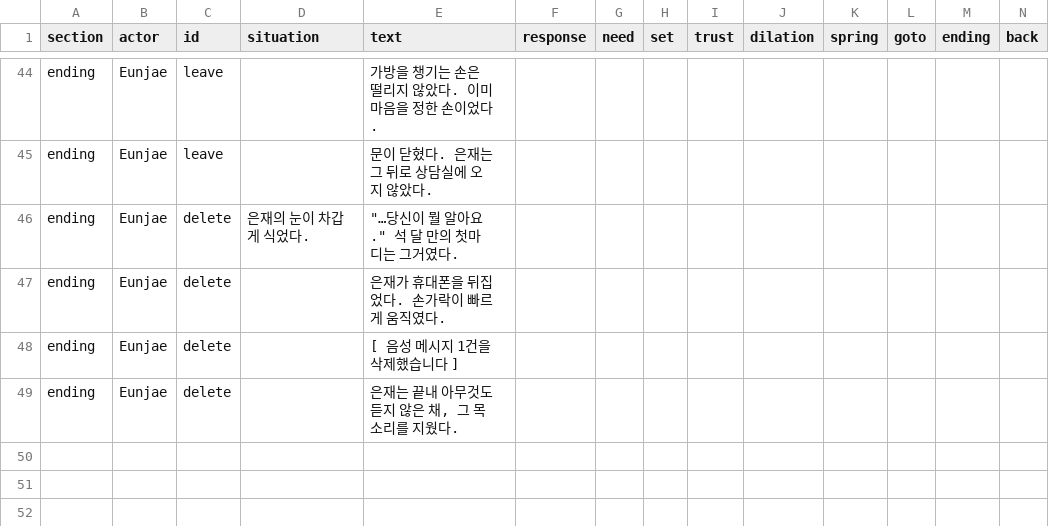
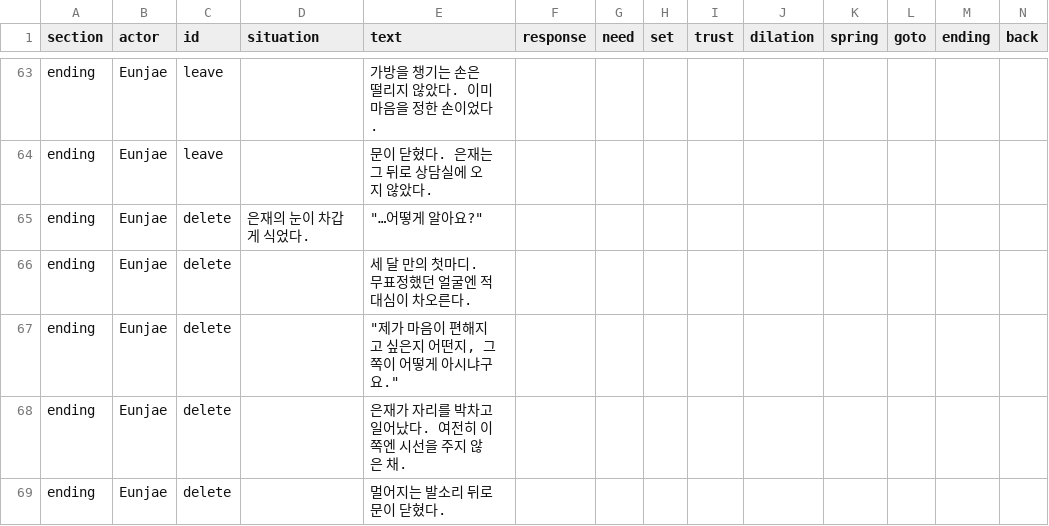
Before and after one commit to xpaklove12-lang/Corner1, a CSV file: Assets/EyeMaze/Data/Dialogue/Eunjae_Day1.csv, drawn as a sheet; only a part is shown, gaps mark what is left out; addresses are those after the commit; rows hold the shown columns only; the diff covers the shown part only; the diff names each change by its address in the sheet, - before the commit and + after, or states it on an @@ line.

```diff
--- a/Assets/EyeMaze/Data/Dialogue/Eunjae_Day1.csv
+++ b/Assets/EyeMaze/Data/Dialogue/Eunjae_Day1.csv
-E65 (text): "…당신이 뭘 알아요." 석 달 만의 첫마디는 그거였다.
+E65 (text): "…어떻게 알아요?"
-E66 (text): 은재가 휴대폰을 뒤집었다. 손가락이 빠르게 움직였다.
+E66 (text): 세 달 만의 첫마디. 무표정했던 얼굴엔 적대심이 차오른다.
-E67 (text): [ 음성 메시지 1건을 삭제했습니다 ]
+E67 (text): "제가 마음이 편해지고 싶은지 어떤지, 그쪽이 어떻게 아시냐구요."
-E68 (text): 은재는 끝내 아무것도 듣지 않은 채, 그 목소리를 지웠다.
+E68 (text): 은재가 자리를 박차고 일어났다. 여전히 이쪽엔 시선을 주지 않은 채.
+row 69: ending | Eunjae | delete |  | 멀어지는 발소리 뒤로 문이 닫혔다.
```
Also changed, not shown: 19 added rows and 36 edited cells elsewhere in this file, Assets/EyeMaze/Data/Flags.csv, 2 other files.
